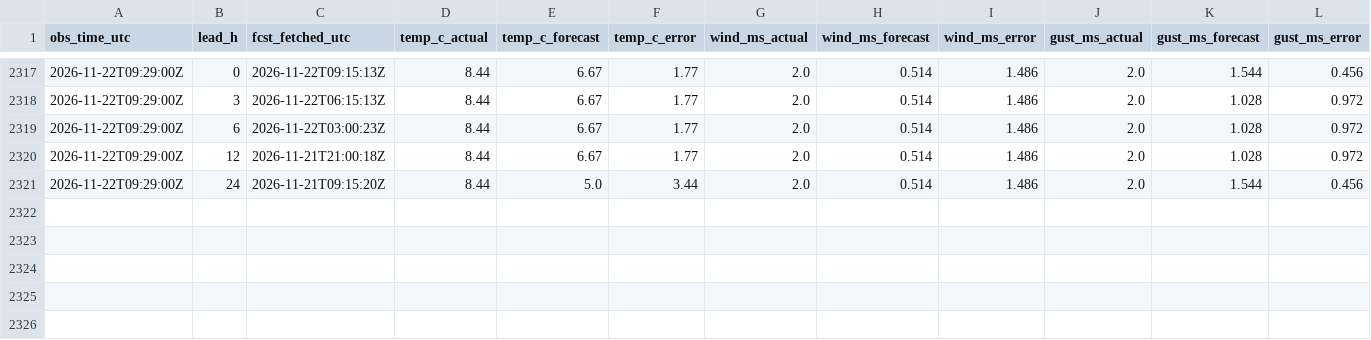
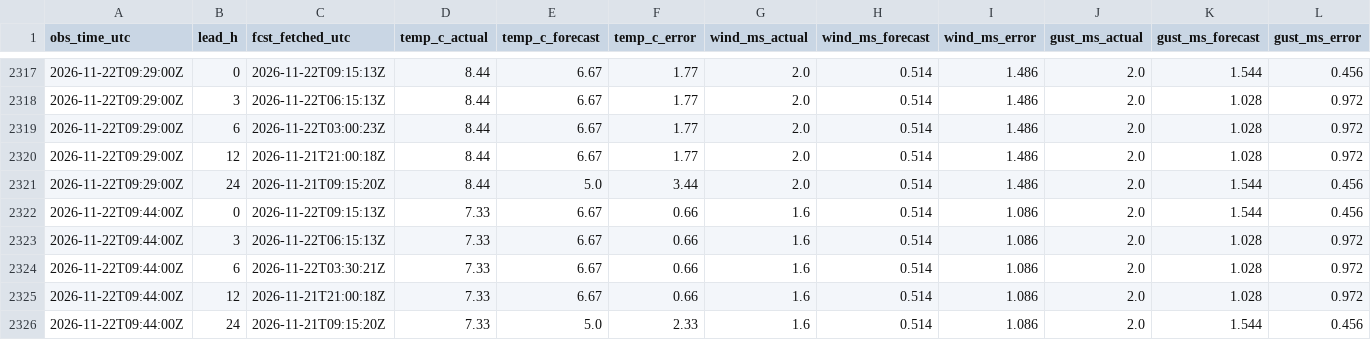
Before and after one commit to cole581/ButtonwillowWeather, a CSV file: data/forecast_errors.csv, drawn as a sheet; only a part is shown, gaps mark what is left out; rows hold the shown columns only; the diff names each change by its address in the sheet, - before the commit and + after, or states it on an @@ line.

```diff
--- a/data/forecast_errors.csv
+++ b/data/forecast_errors.csv
+row 2322: 2026-11-22T09:44:00Z | 0 | 2026-11-22T09:15:13Z | 7.33 | 6.67 | 0.66 | 1.6 | 0.514 | 1.086 | 2.0 | 1.544 | 0.456
+row 2323: 2026-11-22T09:44:00Z | 3 | 2026-11-22T06:15:13Z | 7.33 | 6.67 | 0.66 | 1.6 | 0.514 | 1.086 | 2.0 | 1.028 | 0.972
+row 2324: 2026-11-22T09:44:00Z | 6 | 2026-11-22T03:30:21Z | 7.33 | 6.67 | 0.66 | 1.6 | 0.514 | 1.086 | 2.0 | 1.028 | 0.972
+row 2325: 2026-11-22T09:44:00Z | 12 | 2026-11-21T21:00:18Z | 7.33 | 6.67 | 0.66 | 1.6 | 0.514 | 1.086 | 2.0 | 1.028 | 0.972
+row 2326: 2026-11-22T09:44:00Z | 24 | 2026-11-21T09:15:20Z | 7.33 | 5.0 | 2.33 | 1.6 | 0.514 | 1.086 | 2.0 | 1.544 | 0.456
```
Also changed, not shown: data/matched.csv, data/observations.csv, 4 other files.
